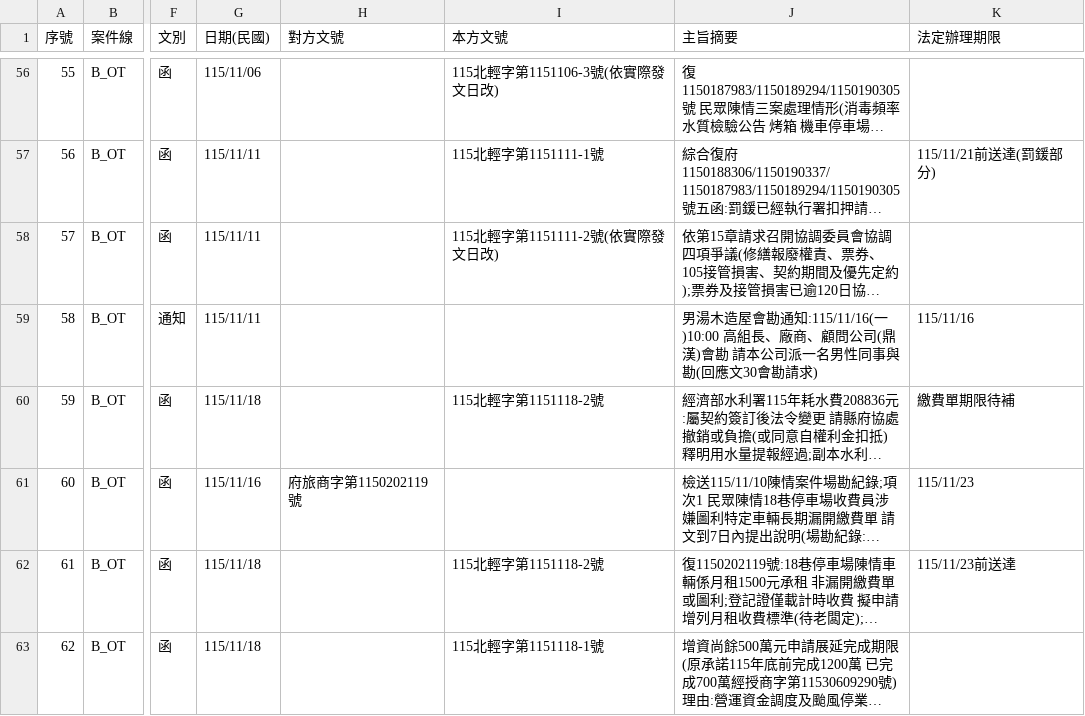
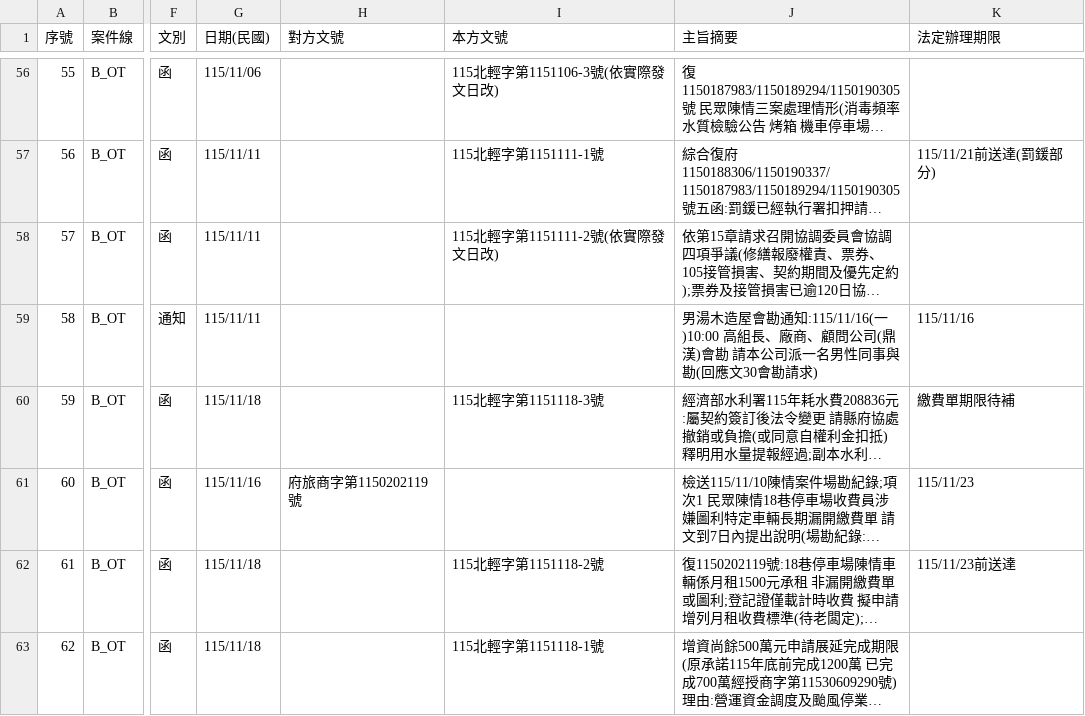
Before and after one commit to onlycoffee99/home-1, a CSV file: 縣府案件/收發文登記簿.csv, drawn as a sheet; only a part is shown, gaps mark what is left out; long unchanged cells end in …; the diff names each change by its address in the sheet, - before the commit and + after, or states it on an @@ line.

```diff
--- a/縣府案件/收發文登記簿.csv
+++ b/縣府案件/收發文登記簿.csv
-I60 (本方文號): 115北輕字第1151118-2號
+I60 (本方文號): 115北輕字第1151118-3號
```
